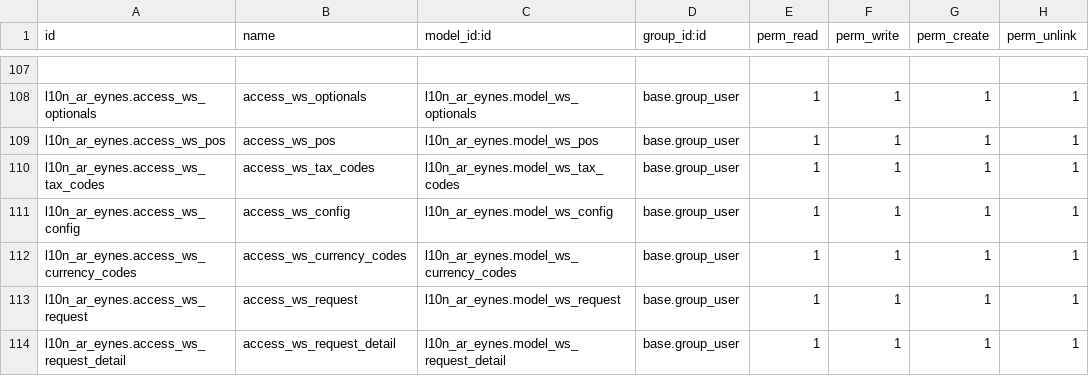
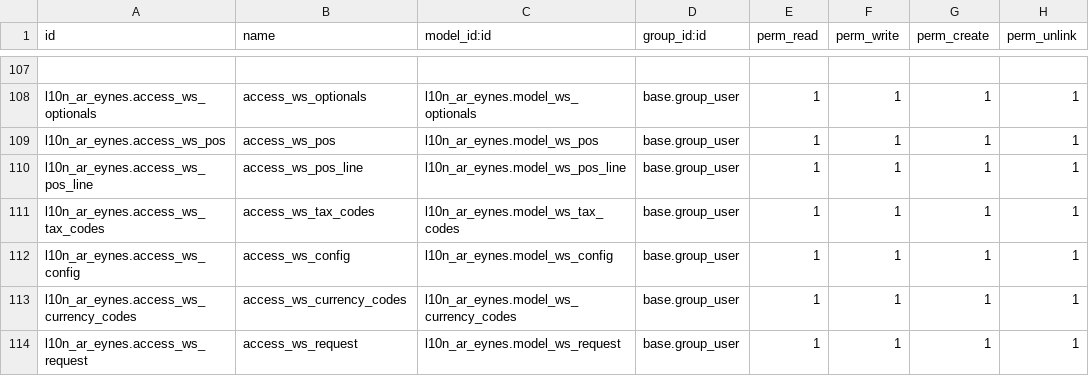
Before and after one commit to SantiagoGariboldiLario/l10n_ar_eynes, a CSV file: l10n_ar_eynes/security/ir.model.access.csv, drawn as a sheet; only a part is shown, gaps mark what is left out; the shorter side is filled out with more unchanged rows; the diff names each change by its address in the sheet, - before the commit and + after, or states it on an @@ line.

```diff
--- a/l10n_ar_eynes/security/ir.model.access.csv
+++ b/l10n_ar_eynes/security/ir.model.access.csv
+row 110: l10n_ar_eynes.access_ws_pos_line | access_ws_pos_line | l10n_ar_eynes.model_ws_pos_line | base.group_user | 1 | 1 | 1 | 1
```
Also changed, not shown: 10 other files.
